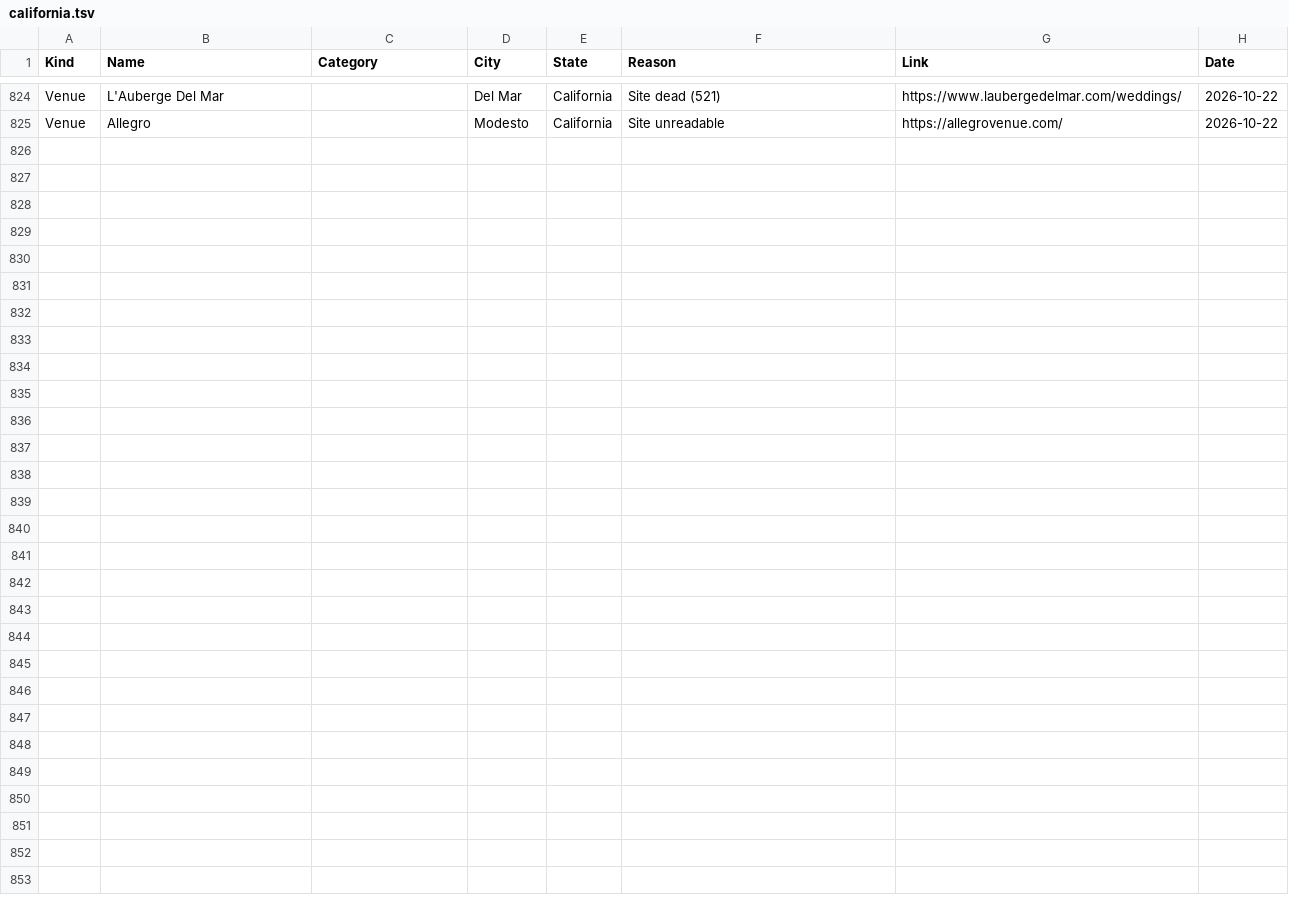
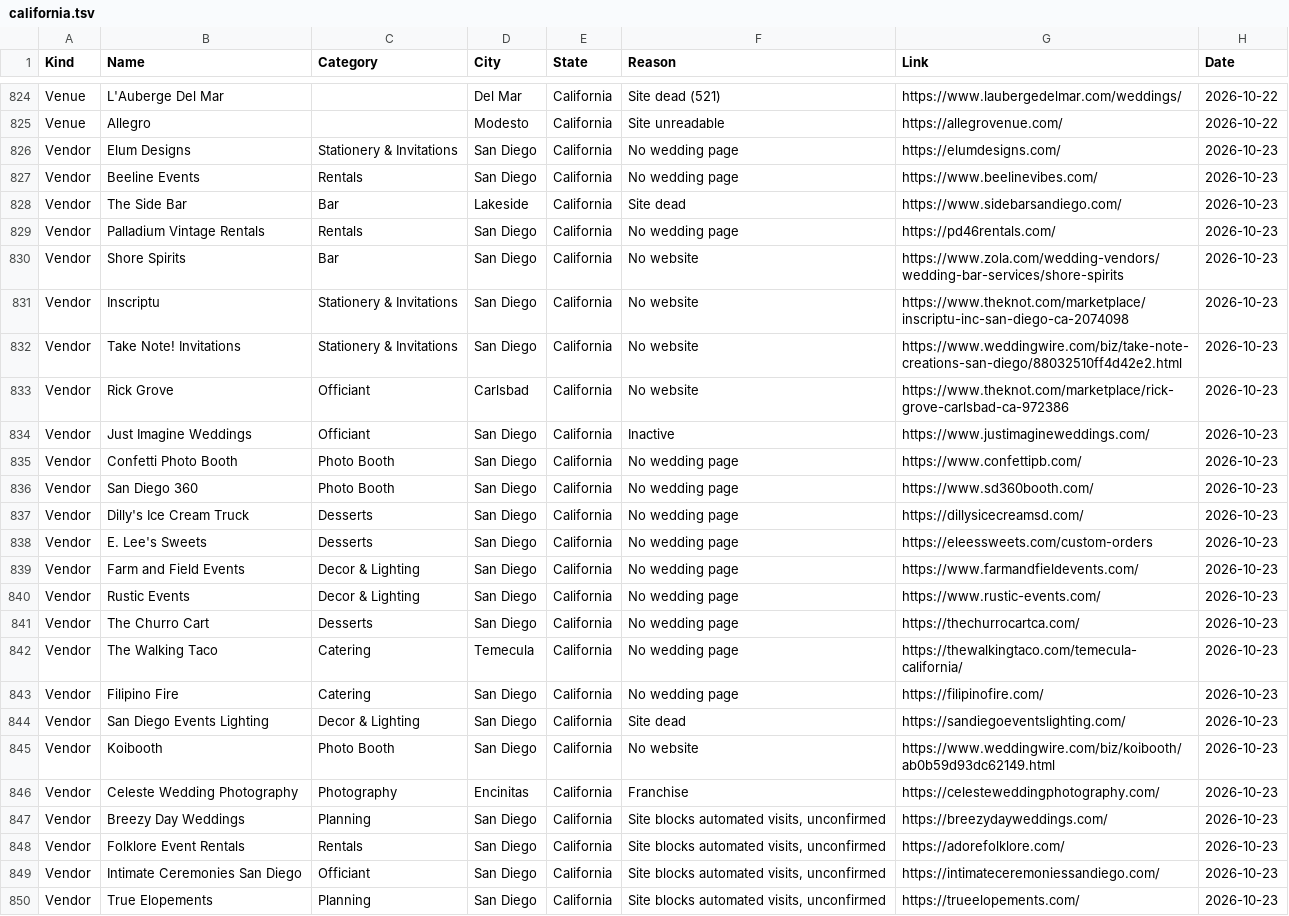
Before and after one commit to dukemackle/Wedding-Build, a TSV file: src/lib/batches/skipped/california.tsv, drawn as a sheet; only a part is shown, gaps mark what is left out.

```diff
--- a/src/lib/batches/skipped/california.tsv
+++ b/src/lib/batches/skipped/california.tsv
@@ -825 +825,26 @@ Venue	L'Auberge Del Mar		Del Mar	California	Site dead (521)	https://www.lauberge
 Venue	Allegro		Modesto	California	Site unreadable	https://allegrovenue.com/	2026-10-22
+Vendor	Elum Designs	Stationery & Invitations	San Diego	California	No wedding page	https://elumdesigns.com/	2026-10-23
+Vendor	Beeline Events	Rentals	San Diego	California	No wedding page	https://www.beelinevibes.com/	2026-10-23
+Vendor	The Side Bar	Bar	Lakeside	California	Site dead	https://www.sidebarsandiego.com/	2026-10-23
+Vendor	Palladium Vintage Rentals	Rentals	San Diego	California	No wedding page	https://pd46rentals.com/	2026-10-23
+Vendor	Shore Spirits	Bar	San Diego	California	No website	https://www.zola.com/wedding-vendors/wedding-bar-services/shore-spirits	2026-10-23
+Vendor	Inscriptu	Stationery & Invitations	San Diego	California	No website	https://www.theknot.com/marketplace/inscriptu-inc-san-diego-ca-2074098	2026-10-23
+Vendor	Take Note! Invitations	Stationery & Invitations	San Diego	California	No website	https://www.weddingwire.com/biz/take-note-creations-san-diego/88032510ff4d42e2.html	2026-10-23
+Vendor	Rick Grove	Officiant	Carlsbad	California	No website	https://www.theknot.com/marketplace/rick-grove-carlsbad-ca-972386	2026-10-23
+Vendor	Just Imagine Weddings	Officiant	San Diego	California	Inactive	https://www.justimagineweddings.com/	2026-10-23
+Vendor	Confetti Photo Booth	Photo Booth	San Diego	California	No wedding page	https://www.confettipb.com/	2026-10-23
+Vendor	San Diego 360	Photo Booth	San Diego	California	No wedding page	https://www.sd360booth.com/	2026-10-23
+Vendor	Dilly's Ice Cream Truck	Desserts	San Diego	California	No wedding page	https://dillysicecreamsd.com/	2026-10-23
+Vendor	E. Lee's Sweets	Desserts	San Diego	California	No wedding page	https://eleessweets.com/custom-orders	2026-10-23
+Vendor	Farm and Field Events	Decor & Lighting	San Diego	California	No wedding page	https://www.farmandfieldevents.com/	2026-10-23
+Vendor	Rustic Events	Decor & Lighting	San Diego	California	No wedding page	https://www.rustic-events.com/	2026-10-23
+Vendor	The Churro Cart	Desserts	San Diego	California	No wedding page	https://thechurrocartca.com/	2026-10-23
+Vendor	The Walking Taco	Catering	Temecula	California	No wedding page	https://thewalkingtaco.com/temecula-california/	2026-10-23
+Vendor	Filipino Fire	Catering	San Diego	California	No wedding page	https://filipinofire.com/	2026-10-23
+Vendor	San Diego Events Lighting	Decor & Lighting	San Diego	California	Site dead	https://sandiegoeventslighting.com/	2026-10-23
+Vendor	Koibooth	Photo Booth	San Diego	California	No website	https://www.weddingwire.com/biz/koibooth/ab0b59d93dc62149.html	2026-10-23
+Vendor	Celeste Wedding Photography	Photography	Encinitas	California	Franchise	https://celesteweddingphotography.com/	2026-10-23
+Vendor	Breezy Day Weddings	Planning	San Diego	California	Site blocks automated visits, unconfirmed	https://breezydayweddings.com/	2026-10-23
+Vendor	Folklore Event Rentals	Rentals	San Diego	California	Site blocks automated visits, unconfirmed	https://adorefolklore.com/	2026-10-23
+Vendor	Intimate Ceremonies San Diego	Officiant	San Diego	California	Site blocks automated visits, unconfirmed	https://intimateceremoniessandiego.com/	2026-10-23
+Vendor	True Elopements	Planning	San Diego	California	Site blocks automated visits, unconfirmed	https://trueelopements.com/	2026-10-23
```
Also changed, not shown: 1 other file.
